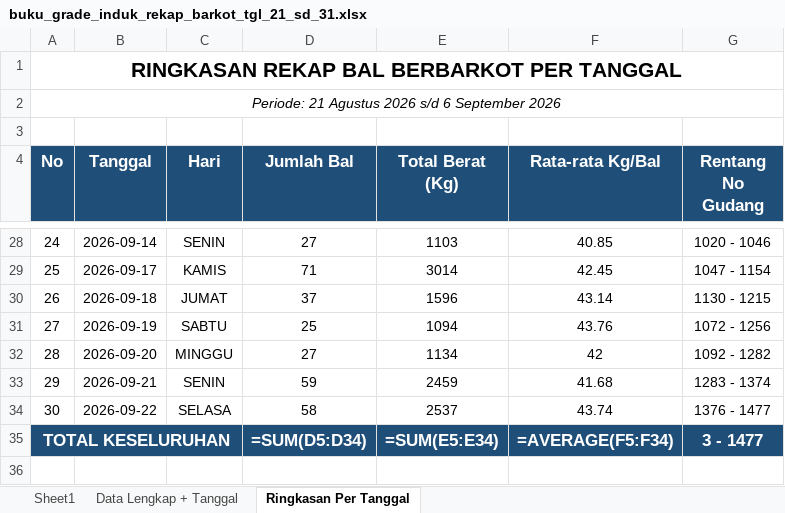
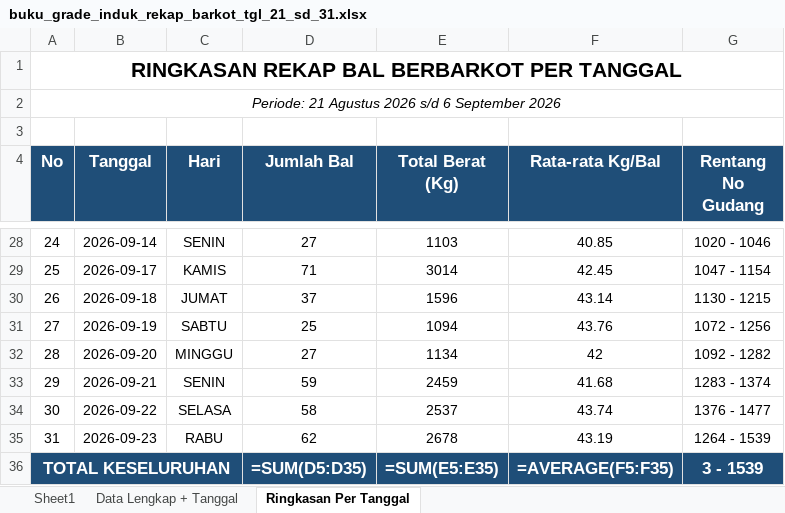
Before and after one commit to grndnstnmlk/cekbarkot, an Excel workbook: buku_grade_induk_rekap_barkot_tgl_21_sd_31.xlsx, sheet Ringkasan Per Tanggal, drawn as a sheet; only a part is shown, gaps mark what is left out; values as stored, in another font and other column widths than the file's, no borders; formulas without a stored value are shown as written; addresses are those after the commit; the diff names each change by its address in the sheet, - before the commit and + after, or states it on an @@ line.

Commit message:
feat: tambah data bal tembakau tanggal 23 September 2026 (62 bal, No Gud 1264-1539), sync Supabase, update rekap excel, dan bump cache version v=6.6

```diff
--- a/buku_grade_induk_rekap_barkot_tgl_21_sd_31.xlsx (sheet Ringkasan Per Tanggal)
+++ b/buku_grade_induk_rekap_barkot_tgl_21_sd_31.xlsx (sheet Ringkasan Per Tanggal)
+row 35: 31 | 2026-09-23 | RABU | 62 | 2678 | 43.19 | 1264 - 1539
-D36 (Jumlah Bal): =SUM(D5:D34)
+D36 (Jumlah Bal): =SUM(D5:D35)
-E36 (Total Berat (Kg)): =SUM(E5:E34)
+E36 (Total Berat (Kg)): =SUM(E5:E35)
-F36 (Rata-rata Kg/Bal): =AVERAGE(F5:F34)
+F36 (Rata-rata Kg/Bal): =AVERAGE(F5:F35)
-G36 (Rentang No Gudang): 3 - 1477
+G36 (Rentang No Gudang): 3 - 1539
```
Also changed, not shown: sheet Data Lengkap + Tanggal, sheet Sheet1, Laporan Grade Induk/buku_grade_induk_rekap_barkot_tgl_21_sd_31.xlsx, Laporan Grade Induk/laporan_grade_induk_semua_barkot_tgl_21_sd_31.xlsx, 11 other files.
